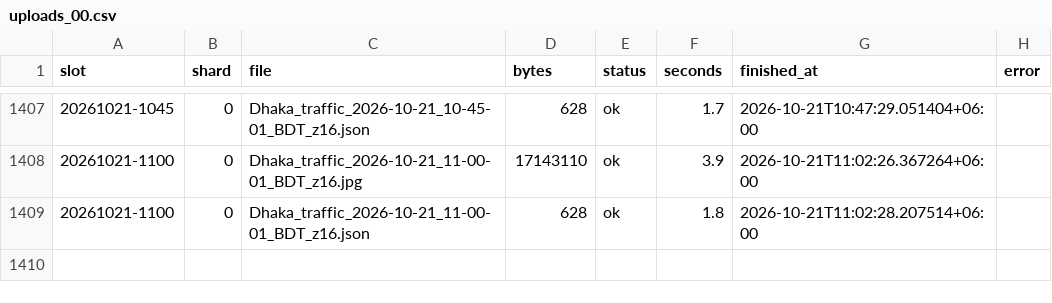
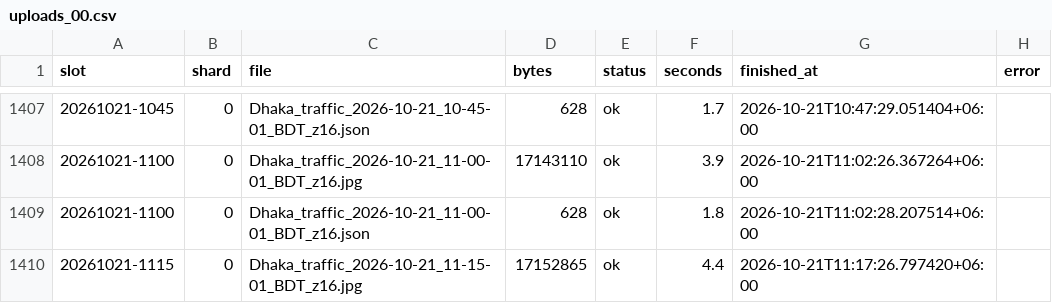
Before and after one commit to wiki-ruhan/Dhaka-Jam-70, a CSV file: data/shards/uploads_00.csv, drawn as a sheet; only a part is shown, gaps mark what is left out.

```diff
--- a/data/shards/uploads_00.csv
+++ b/data/shards/uploads_00.csv
@@ -1427 +1427,2 @@ slot,shard,file,bytes,status,seconds,finished_at,error
 20261021-1100,0,Dhaka_traffic_2026-10-21_11-00-01_BDT_z16.json,628,ok,1.8,2026-10-21T11:02:28.207514+06:00,
+20261021-1115,0,Dhaka_traffic_2026-10-21_11-15-01_BDT_z16.jpg,17152865,ok,4.4,2026-10-21T11:17:26.797420+06:00,
```
Also changed, not shown: data/conditions.csv, data/daily/ranking/2026-10-21_ranking.csv, 14 other files.
